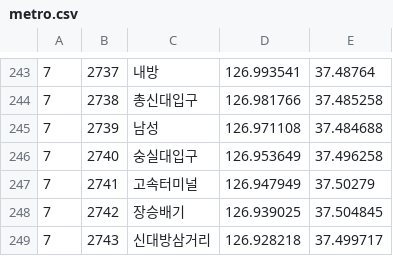
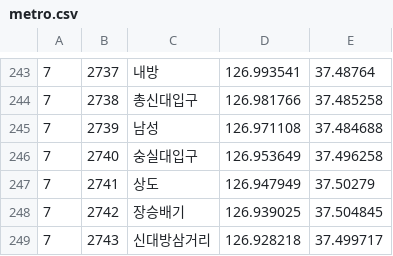
Before and after one commit to jspark9708/Where_M_I, a CSV file: public/metro.csv, drawn as a sheet; only a part is shown, gaps mark what is left out.

Commit message:
docs: 실수로 커밋한 내용 수정

```diff
--- a/public/metro.csv
+++ b/public/metro.csv
@@ -246,3 +246,3 @@
 7,2740,숭실대입구,126.953649,37.496258
-7,2741,고속터미널,126.947949,37.50279
+7,2741,상도,126.947949,37.50279
 7,2742,장승배기,126.939025,37.504845
```
